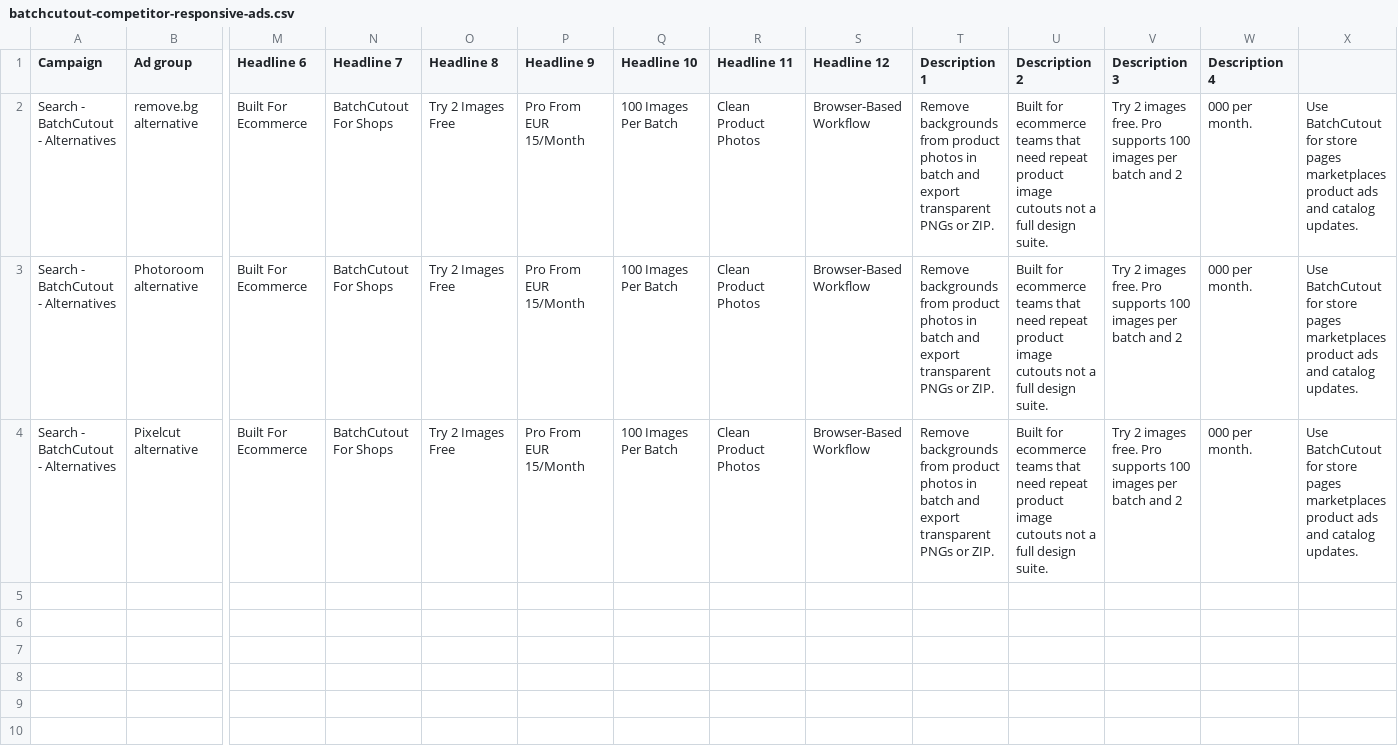
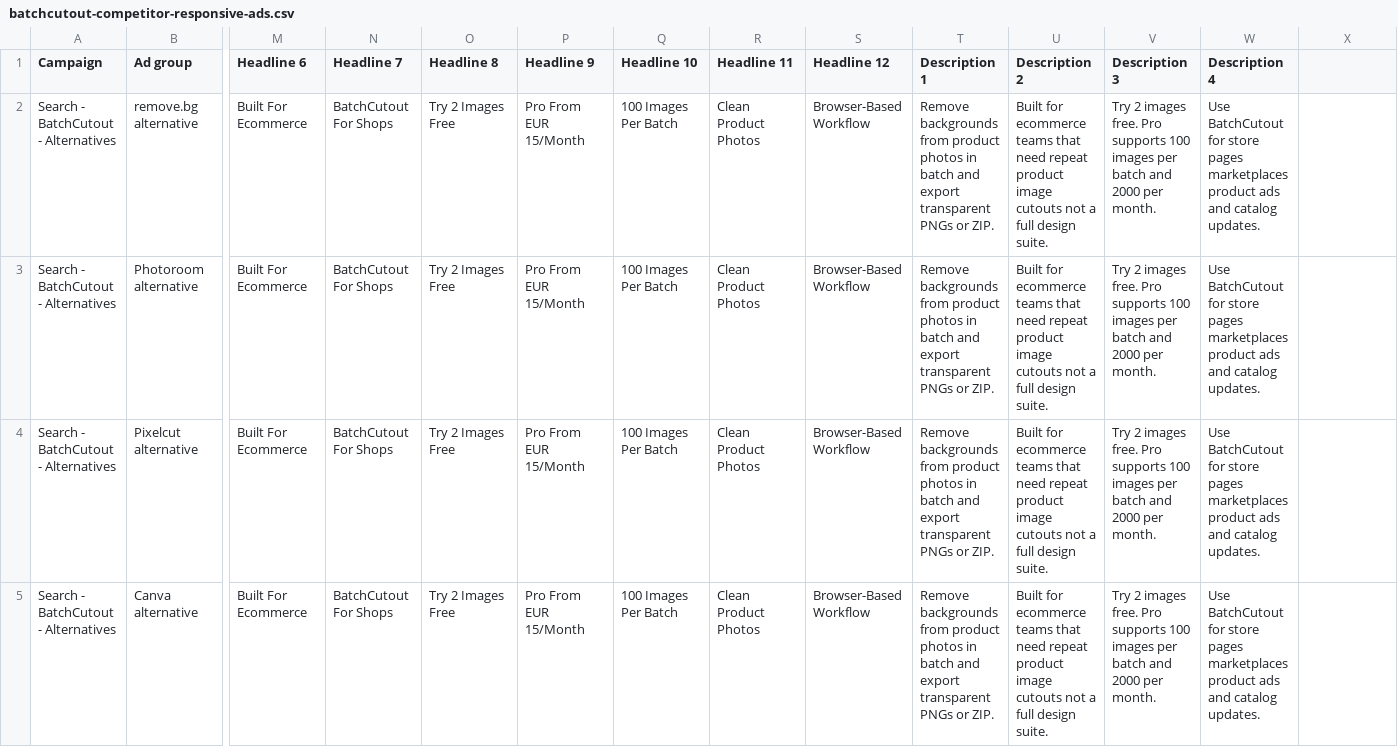
Before and after one commit to ricardojvilela/zeroback, a CSV file: google-ads-imports/batchcutout-competitor-responsive-ads.csv, drawn as a sheet; only a part is shown, gaps mark what is left out; rows hold the shown columns only; the diff names each change by its address in the sheet, - before the commit and + after, or states it on an @@ line.

```diff
--- a/google-ads-imports/batchcutout-competitor-responsive-ads.csv
+++ b/google-ads-imports/batchcutout-competitor-responsive-ads.csv
-V2:V4 (Description 3): …batch and 2
+V2:V4 (Description 3): …batch and 2000 per month.
-W2:W4 (Description 4): 000 per month.
+W2:W4 (Description 4): Use BatchCutout for store pages marketplaces product ads and catalog updates.
-X2:X4: Use BatchCutout for store pages marketplaces product ads and catalog updates.
+X2:X4: (empty)
+row 5: Search - BatchCutout - Alternatives | Canva alternative | Built For Ecommerce | BatchCutout For Shops | Try 2 Images Free | Pro From EUR 15/Month | 100 Images Per Batch | Clean Product Photos | Browser-Based Workflow | Remove backgrounds from product photos in batch and export transparent PNGs or ZIP. | Built for ecommerce teams that need repeat product image cutouts not a full design suite. | Try 2 images free. Pro supports 100 images per batch and 2000 per month. | Use BatchCutout for store pages marketplaces product ads and catalog updates.
```
Also changed, not shown: google-ads-imports/batchcutout-competitor-keywords.csv, google-ads-imports/batchcutout-competitor-negatives.csv, 7 other files.
